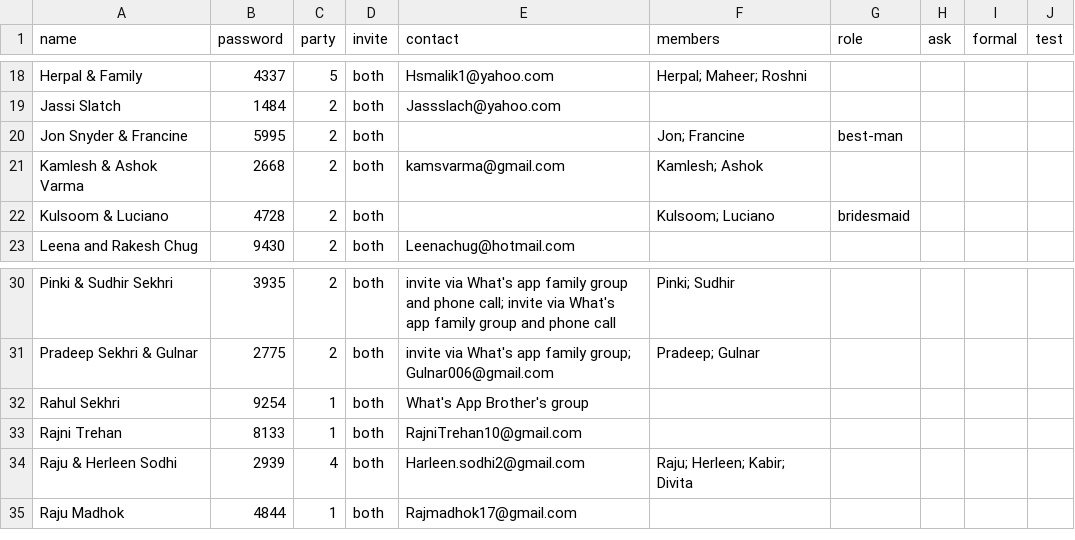
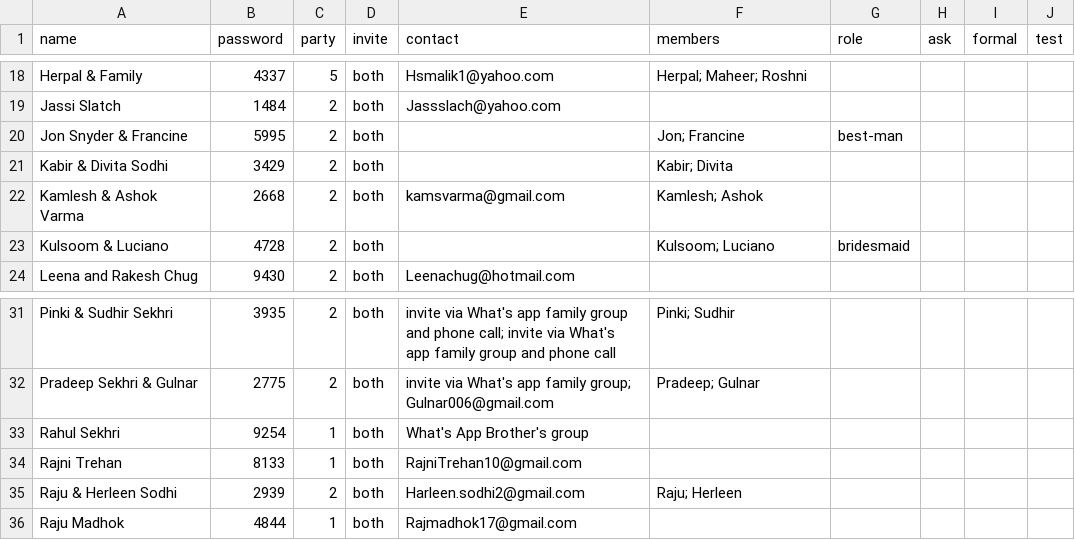
Before and after one commit to comeupdream/wedding, a CSV file: guests.csv, drawn as a sheet; only a part is shown, gaps mark what is left out.

```diff
--- a/guests.csv
+++ b/guests.csv
@@ -20,2 +20,3 @@ Jassi Slatch,1484,2,both,Jassslach@yahoo.com,,,,,
 Jon Snyder & Francine,5995,2,both,,Jon; Francine,best-man,,,
+Kabir & Divita Sodhi,3429,2,both,,Kabir; Divita,,,,
 Kamlesh & Ashok Varma,2668,2,both,kamsvarma@gmail.com,Kamlesh; Ashok,,,,
@@ -33,3 +34,3 @@ Rahul Sekhri,9254,1,both,What's App Brother's group,,,,,
 Rajni Trehan,8133,1,both,RajniTrehan10@gmail.com,,,,,
-Raju & Herleen Sodhi,2939,4,both,Harleen.sodhi2@gmail.com,Raju; Herleen; Kabir; Divita,,,,
+Raju & Herleen Sodhi,2939,2,both,Harleen.sodhi2@gmail.com,Raju; Herleen,,,,
 Raju Madhok,4844,1,both,Rajmadhok17@gmail.com,,,,,
```
Also changed, not shown: 3 other files.
